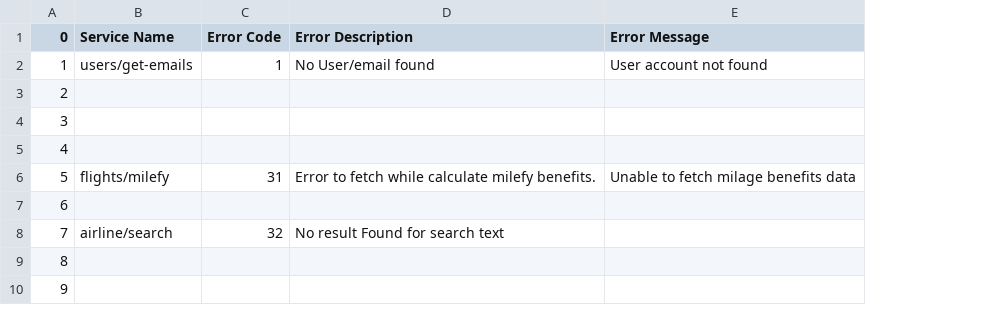
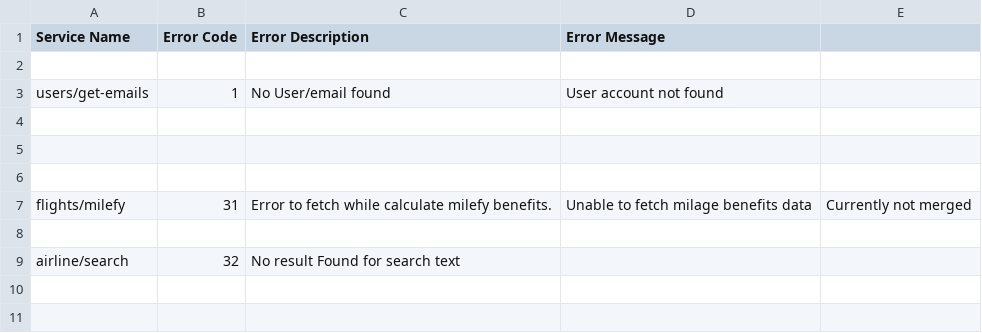
Before and after one commit to Khanasif07/AerTrip, a CSV file: AERTRIP/AppStoryboards/Common/ATError/ErrorFiles/flights.csv, drawn as a sheet; only a part is shown; removed rows and columns are numbered as before the commit, all else as after; the diff names each change by its address in the sheet, - before the commit and + after, or states it on an @@ line.

```diff
--- a/AERTRIP/AppStoryboards/Common/ATError/ErrorFiles/flights.csv
+++ b/AERTRIP/AppStoryboards/Common/ATError/ErrorFiles/flights.csv
-column A (0), rows 2-10: 1 | 2 | 3 | 4 | 5 | 6 | 7 | 8 | 9
+column E, row 7: Currently not merged
+row 2: (empty)
```
Also changed, not shown: AERTRIP/AppStoryboards/Common/ATError/ErrorFiles/login.csv, 24 other files.
